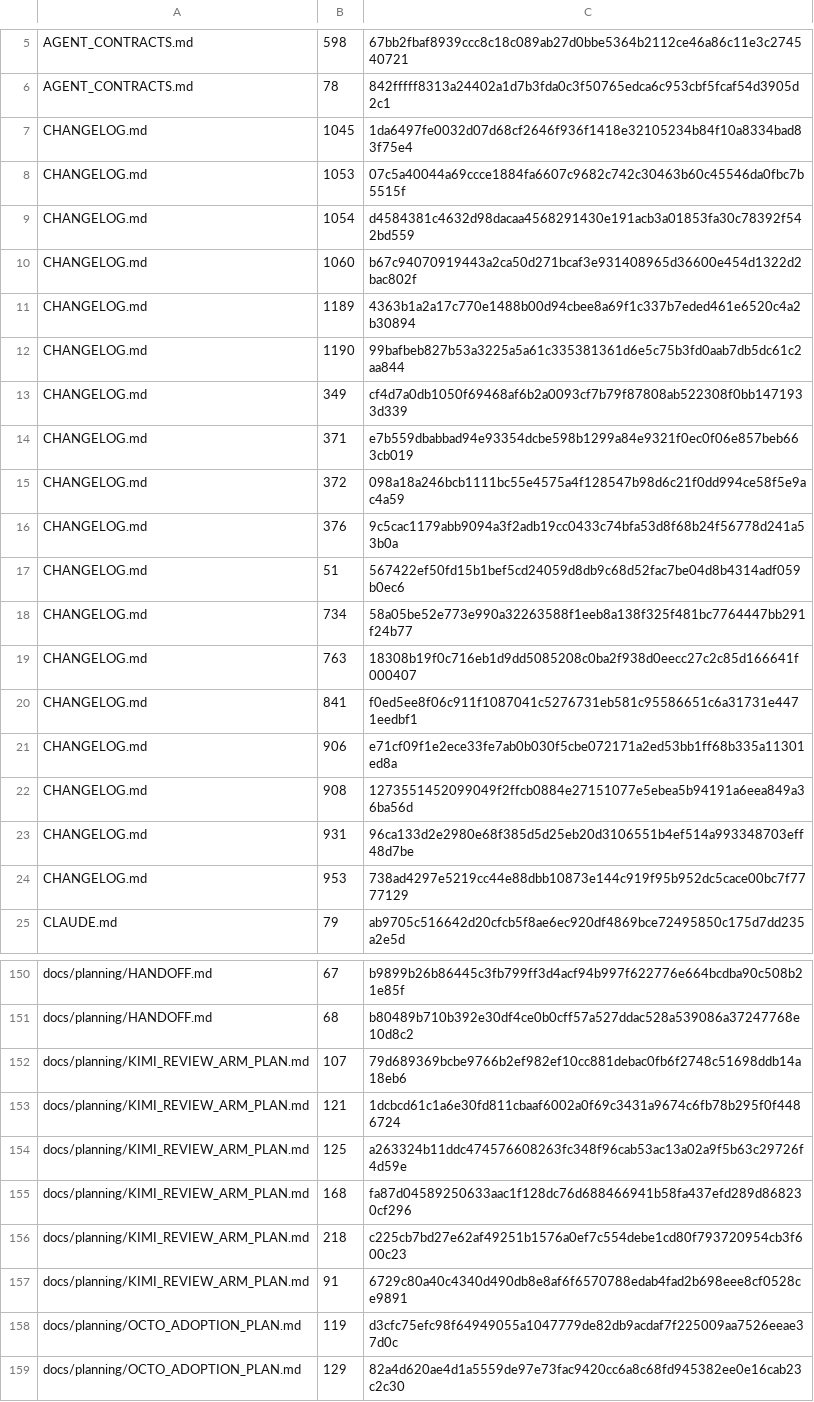
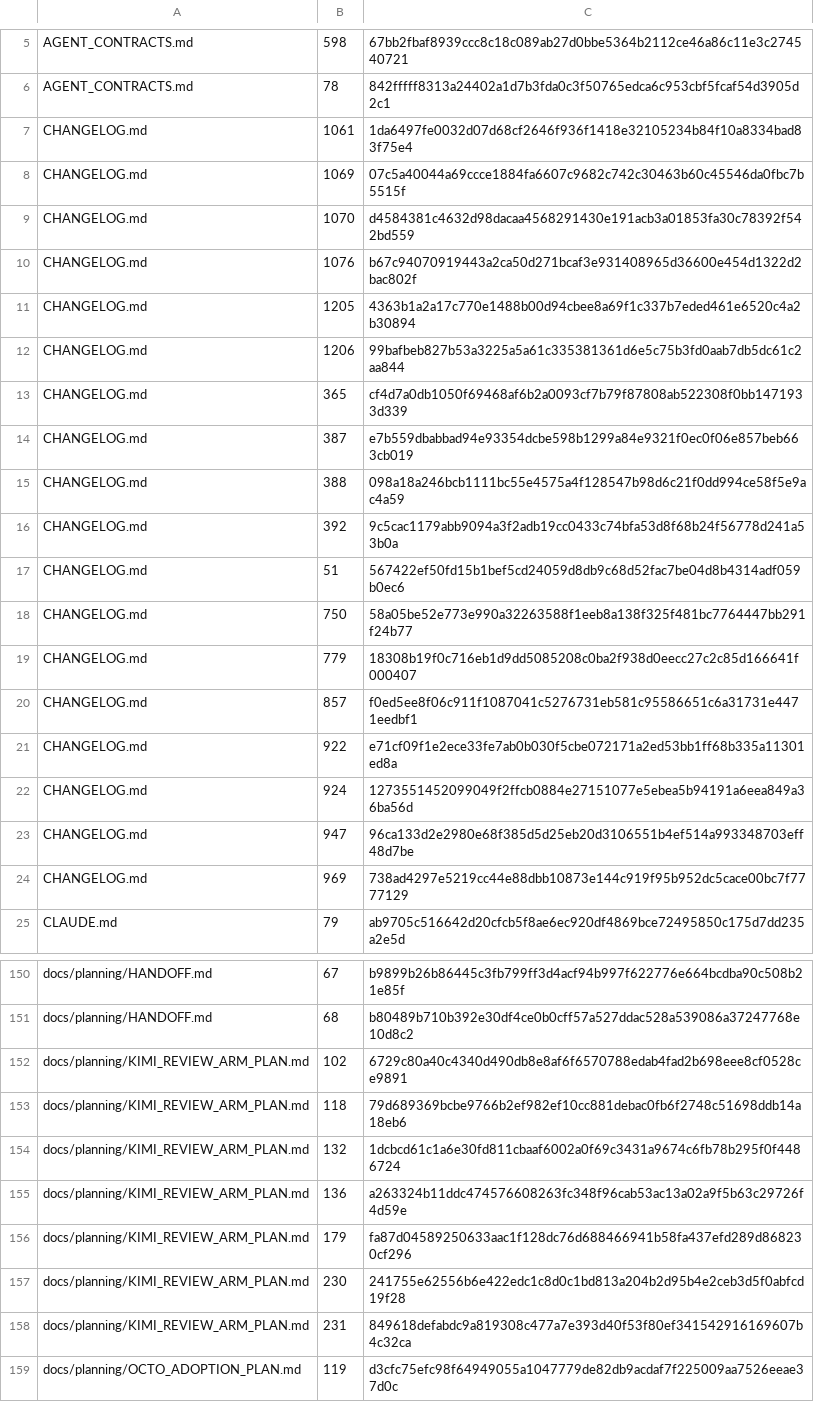
Before and after one commit to UnleashedServices/unleashed-mail-plugin, a TSV file: scripts/review/callers-scan-exemptions.tsv, drawn as a sheet; only a part is shown, gaps mark what is left out; the shorter side is filled out with more unchanged rows; the diff covers the shown part only.

```diff
--- a/scripts/review/callers-scan-exemptions.tsv
+++ b/scripts/review/callers-scan-exemptions.tsv
@@ -6,20 +6,20 @@ AGENT_CONTRACTS.md	598	67bb2fbaf8939ccc8c18c089ab27d0bbe5364b2112ce46a86c11e3c27
 AGENT_CONTRACTS.md	78	842fffff8313a24402a1d7b3fda0c3f50765edca6c953cbf5fcaf54d3905d2c1
-CHANGELOG.md	1045	1da6497fe0032d07d68cf2646f936f1418e32105234b84f10a8334bad83f75e4
-CHANGELOG.md	1053	07c5a40044a69ccce1884fa6607c9682c742c30463b60c45546da0fbc7b5515f
-CHANGELOG.md	1054	d4584381c4632d98dacaa4568291430e191acb3a01853fa30c78392f542bd559
-CHANGELOG.md	1060	b67c94070919443a2ca50d271bcaf3e931408965d36600e454d1322d2bac802f
-CHANGELOG.md	1189	4363b1a2a17c770e1488b00d94cbee8a69f1c337b7eded461e6520c4a2b30894
-CHANGELOG.md	1190	99bafbeb827b53a3225a5a61c335381361d6e5c75b3fd0aab7db5dc61c2aa844
-CHANGELOG.md	349	cf4d7a0db1050f69468af6b2a0093cf7b79f87808ab522308f0bb1471933d339
-CHANGELOG.md	371	e7b559dbabbad94e93354dcbe598b1299a84e9321f0ec0f06e857beb663cb019
-CHANGELOG.md	372	098a18a246bcb1111bc55e4575a4f128547b98d6c21f0dd994ce58f5e9ac4a59
-CHANGELOG.md	376	9c5cac1179abb9094a3f2adb19cc0433c74bfa53d8f68b24f56778d241a53b0a
+CHANGELOG.md	1061	1da6497fe0032d07d68cf2646f936f1418e32105234b84f10a8334bad83f75e4
+CHANGELOG.md	1069	07c5a40044a69ccce1884fa6607c9682c742c30463b60c45546da0fbc7b5515f
+CHANGELOG.md	1070	d4584381c4632d98dacaa4568291430e191acb3a01853fa30c78392f542bd559
+CHANGELOG.md	1076	b67c94070919443a2ca50d271bcaf3e931408965d36600e454d1322d2bac802f
+CHANGELOG.md	1205	4363b1a2a17c770e1488b00d94cbee8a69f1c337b7eded461e6520c4a2b30894
+CHANGELOG.md	1206	99bafbeb827b53a3225a5a61c335381361d6e5c75b3fd0aab7db5dc61c2aa844
+CHANGELOG.md	365	cf4d7a0db1050f69468af6b2a0093cf7b79f87808ab522308f0bb1471933d339
+CHANGELOG.md	387	e7b559dbabbad94e93354dcbe598b1299a84e9321f0ec0f06e857beb663cb019
+CHANGELOG.md	388	098a18a246bcb1111bc55e4575a4f128547b98d6c21f0dd994ce58f5e9ac4a59
+CHANGELOG.md	392	9c5cac1179abb9094a3f2adb19cc0433c74bfa53d8f68b24f56778d241a53b0a
 CHANGELOG.md	51	567422ef50fd15b1bef5cd24059d8db9c68d52fac7be04d8b4314adf059b0ec6
-CHANGELOG.md	734	58a05be52e773e990a32263588f1eeb8a138f325f481bc7764447bb291f24b77
-CHANGELOG.md	763	18308b19f0c716eb1d9dd5085208c0ba2f938d0eecc27c2c85d166641f000407
-CHANGELOG.md	841	f0ed5ee8f06c911f1087041c5276731eb581c95586651c6a31731e4471eedbf1
-CHANGELOG.md	906	e71cf09f1e2ece33fe7ab0b030f5cbe072171a2ed53bb1ff68b335a11301ed8a
-CHANGELOG.md	908	1273551452099049f2ffcb0884e27151077e5ebea5b94191a6eea849a36ba56d
-CHANGELOG.md	931	96ca133d2e2980e68f385d5d25eb20d3106551b4ef514a993348703eff48d7be
-CHANGELOG.md	953	738ad4297e5219cc44e88dbb10873e144c919f95b952dc5cace00bc7f7777129
+CHANGELOG.md	750	58a05be52e773e990a32263588f1eeb8a138f325f481bc7764447bb291f24b77
+CHANGELOG.md	779	18308b19f0c716eb1d9dd5085208c0ba2f938d0eecc27c2c85d166641f000407
+CHANGELOG.md	857	f0ed5ee8f06c911f1087041c5276731eb581c95586651c6a31731e4471eedbf1
+CHANGELOG.md	922	e71cf09f1e2ece33fe7ab0b030f5cbe072171a2ed53bb1ff68b335a11301ed8a
+CHANGELOG.md	924	1273551452099049f2ffcb0884e27151077e5ebea5b94191a6eea849a36ba56d
+CHANGELOG.md	947	96ca133d2e2980e68f385d5d25eb20d3106551b4ef514a993348703eff48d7be
+CHANGELOG.md	969	738ad4297e5219cc44e88dbb10873e144c919f95b952dc5cace00bc7f7777129
 CLAUDE.md	79	ab9705c516642d20cfcb5f8ae6ec920df4869bce72495850c175d7dd235a2e5d
@@ -151,8 +151,9 @@ docs/planning/HANDOFF.md	67	b9899b26b86445c3fb799ff3d4acf94b997f622776e664bcdba9
 docs/planning/HANDOFF.md	68	b80489b710b392e30df4ce0b0cff57a527ddac528a539086a37247768e10d8c2
-docs/planning/KIMI_REVIEW_ARM_PLAN.md	107	79d689369bcbe9766b2ef982ef10cc881debac0fb6f2748c51698ddb14a18eb6
-docs/planning/KIMI_REVIEW_ARM_PLAN.md	121	1dcbcd61c1a6e30fd811cbaaf6002a0f69c3431a9674c6fb78b295f0f4486724
-docs/planning/KIMI_REVIEW_ARM_PLAN.md	125	a263324b11ddc474576608263fc348f96cab53ac13a02a9f5b63c29726f4d59e
-docs/planning/KIMI_REVIEW_ARM_PLAN.md	168	fa87d04589250633aac1f128dc76d688466941b58fa437efd289d868230cf296
-docs/planning/KIMI_REVIEW_ARM_PLAN.md	218	c225cb7bd27e62af49251b1576a0ef7c554debe1cd80f793720954cb3f600c23
-docs/planning/KIMI_REVIEW_ARM_PLAN.md	91	6729c80a40c4340d490db8e8af6f6570788edab4fad2b698eee8cf0528ce9891
+docs/planning/KIMI_REVIEW_ARM_PLAN.md	102	6729c80a40c4340d490db8e8af6f6570788edab4fad2b698eee8cf0528ce9891
+docs/planning/KIMI_REVIEW_ARM_PLAN.md	118	79d689369bcbe9766b2ef982ef10cc881debac0fb6f2748c51698ddb14a18eb6
+docs/planning/KIMI_REVIEW_ARM_PLAN.md	132	1dcbcd61c1a6e30fd811cbaaf6002a0f69c3431a9674c6fb78b295f0f4486724
+docs/planning/KIMI_REVIEW_ARM_PLAN.md	136	a263324b11ddc474576608263fc348f96cab53ac13a02a9f5b63c29726f4d59e
+docs/planning/KIMI_REVIEW_ARM_PLAN.md	179	fa87d04589250633aac1f128dc76d688466941b58fa437efd289d868230cf296
+docs/planning/KIMI_REVIEW_ARM_PLAN.md	230	241755e62556b6e422edc1c8d0c1bd813a204b2d95b4e2ceb3d5f0abfcd19f28
+docs/planning/KIMI_REVIEW_ARM_PLAN.md	231	849618defabdc9a819308c477a7e393d40f53f80ef341542916169607b4c32ca
 docs/planning/OCTO_ADOPTION_PLAN.md	119	d3cfc75efc98f64949055a1047779de82db9acdaf7f225009aa7526eeae37d0c
```
Also changed, not shown: 4 edited cells elsewhere in this file, 8 other files.
